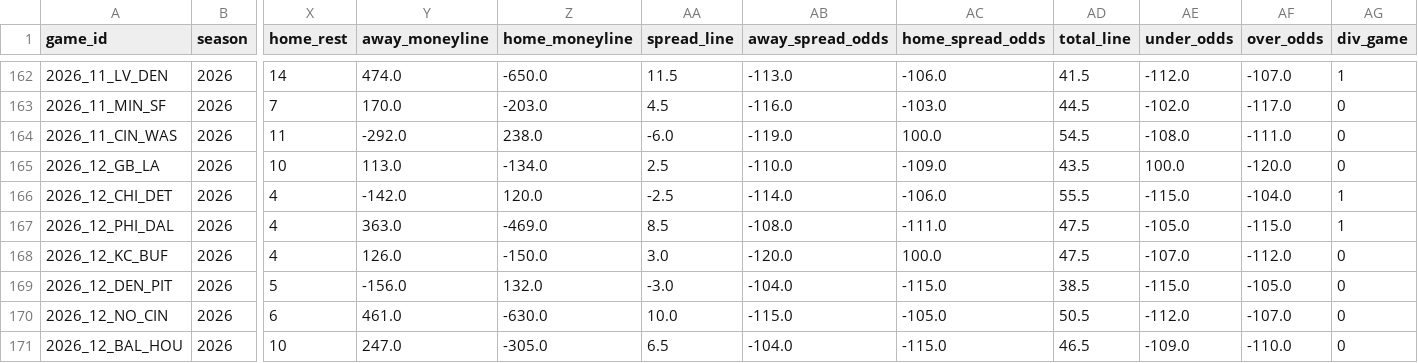
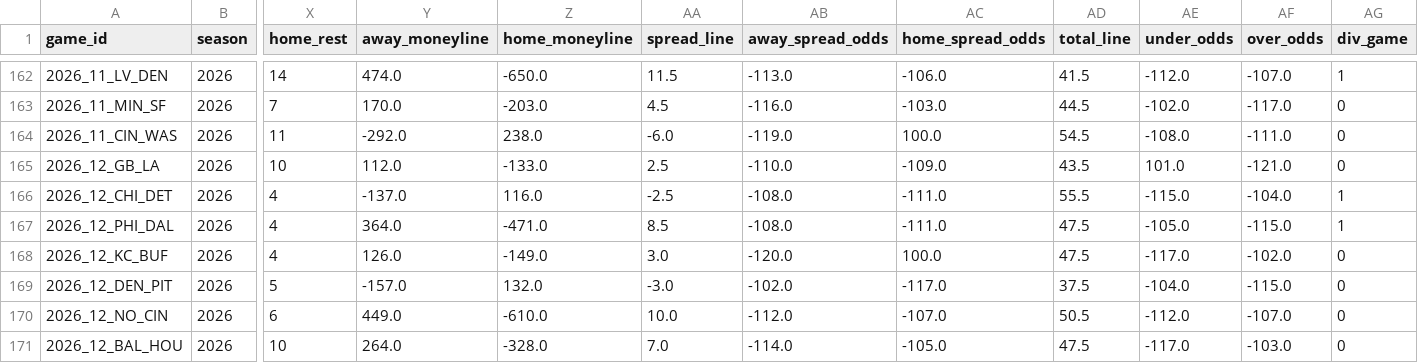
Before and after one commit to turernt/nfl-ai-predictor, a CSV file: data/schedules.csv, drawn as a sheet; only a part is shown, gaps mark what is left out; the diff covers the shown part only; the diff names each change by its address in the sheet, - before the commit and + after, or states it on an @@ line.

```diff
--- a/data/schedules.csv
+++ b/data/schedules.csv
-Y165 (away_moneyline): 113.0
+Y165 (away_moneyline): 112.0
-Z165 (home_moneyline): -134.0
+Z165 (home_moneyline): -133.0
-AE165 (under_odds): 100.0
+AE165 (under_odds): 101.0
-AF165 (over_odds): -120.0
+AF165 (over_odds): -121.0
-Y166 (away_moneyline): -142.0
+Y166 (away_moneyline): -137.0
-Z166 (home_moneyline): 120.0
+Z166 (home_moneyline): 116.0
-AB166 (away_spread_odds): -114.0
+AB166 (away_spread_odds): -108.0
-AC166 (home_spread_odds): -106.0
+AC166 (home_spread_odds): -111.0
-Y167 (away_moneyline): 363.0
+Y167 (away_moneyline): 364.0
-Z167 (home_moneyline): -469.0
+Z167 (home_moneyline): -471.0
-Z168 (home_moneyline): -150.0
+Z168 (home_moneyline): -149.0
-AE168 (under_odds): -107.0
+AE168 (under_odds): -117.0
-AF168 (over_odds): -112.0
+AF168 (over_odds): -102.0
-Y169 (away_moneyline): -156.0
+Y169 (away_moneyline): -157.0
-AB169 (away_spread_odds): -104.0
+AB169 (away_spread_odds): -102.0
-AC169 (home_spread_odds): -115.0
+AC169 (home_spread_odds): -117.0
-AD169 (total_line): 38.5
+AD169 (total_line): 37.5
-AE169 (under_odds): -115.0
+AE169 (under_odds): -104.0
-AF169 (over_odds): -105.0
+AF169 (over_odds): -115.0
-Y170 (away_moneyline): 461.0
+Y170 (away_moneyline): 449.0
-Z170 (home_moneyline): -630.0
+Z170 (home_moneyline): -610.0
-AB170 (away_spread_odds): -115.0
+AB170 (away_spread_odds): -112.0
-AC170 (home_spread_odds): -105.0
+AC170 (home_spread_odds): -107.0
-Y171 (away_moneyline): 247.0
+Y171 (away_moneyline): 264.0
-Z171 (home_moneyline): -305.0
+Z171 (home_moneyline): -328.0
-AA171 (spread_line): 6.5
+AA171 (spread_line): 7.0
-AB171 (away_spread_odds): -104.0
+AB171 (away_spread_odds): -114.0
-AC171 (home_spread_odds): -115.0
+AC171 (home_spread_odds): -105.0
-AD171 (total_line): 46.5
+AD171 (total_line): 47.5
-AE171 (under_odds): -109.0
+AE171 (under_odds): -117.0
-AF171 (over_odds): -110.0
+AF171 (over_odds): -103.0
```
Also changed, not shown: 147 edited cells elsewhere in this file, data/team_elos.csv, 9 other files.
